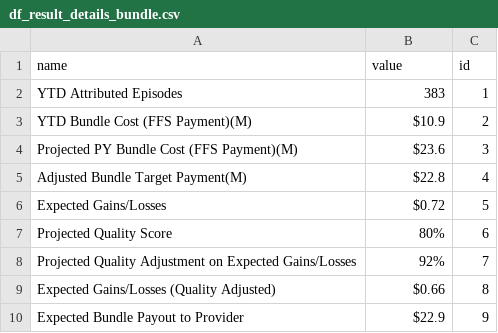
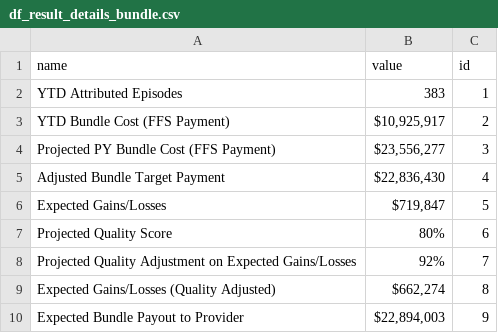
Before and after one commit to OHL-tmp/VBP-report-payer-demo, a CSV file: data/df_result_details_bundle.csv, drawn as a sheet.

```diff
--- a/data/df_result_details_bundle.csv
+++ b/data/df_result_details_bundle.csv
@@ -2,9 +2,9 @@
 YTD Attributed Episodes,383,1
-YTD Bundle Cost (FFS Payment)(M),$10.9 ,2
-Projected PY Bundle Cost (FFS Payment)(M),$23.6 ,3
-Adjusted Bundle Target Payment(M),$22.8 ,4
-Expected Gains/Losses,$0.72 ,5
+YTD Bundle Cost (FFS Payment),"$10,925,917 ",2
+Projected PY Bundle Cost (FFS Payment),"$23,556,277 ",3
+Adjusted Bundle Target Payment,"$22,836,430 ",4
+Expected Gains/Losses,"$719,847 ",5
 Projected Quality Score,80%,6
 Projected Quality Adjustment on Expected Gains/Losses,92%,7
-Expected Gains/Losses (Quality Adjusted),$0.66 ,8
-Expected Bundle Payout to Provider,$22.9 ,9
+Expected Gains/Losses (Quality Adjusted),"$662,274 ",8
+Expected Bundle Payout to Provider,"$22,894,003 ",9
```
Also changed, not shown: data/df_bundle_performance.csv, data/df_bundle_performance_pmpm.csv, 6 other files.
